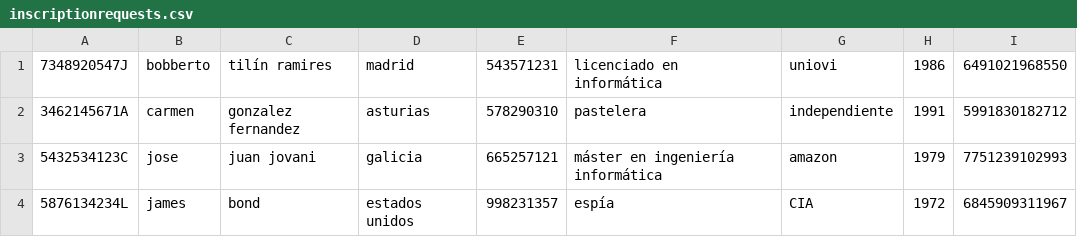
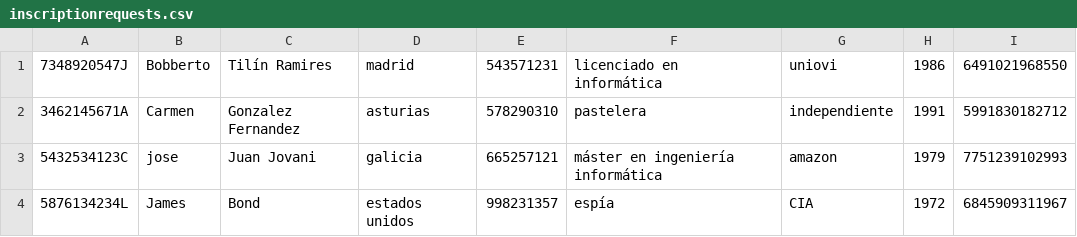
Before and after one commit to Omitg24/IPS2022-PL71, a CSV file: src/main/resources/files/inscriptionrequests.csv, drawn as a sheet.

```diff
--- a/src/main/resources/files/inscriptionrequests.csv
+++ b/src/main/resources/files/inscriptionrequests.csv
@@ -1,4 +1,4 @@
-7348920547J;bobberto;tilín ramires;madrid;543571231;licenciado en informática;uniovi;1986;6491021968550
-3462145671A;carmen;gonzalez fernandez;asturias;578290310;pastelera;independiente;1991;5991830182712
-5432534123C;jose;juan jovani;galicia;665257121;máster en ingeniería informática;amazon;1979;7751239102993
-5876134234L;james;bond;estados unidos;998231357;espía;CIA;1972;6845909311967
+7348920547J;Bobberto;Tilín Ramires;madrid;543571231;licenciado en informática;uniovi;1986;6491021968550
+3462145671A;Carmen;Gonzalez Fernandez;asturias;578290310;pastelera;independiente;1991;5991830182712
+5432534123C;jose;Juan Jovani;galicia;665257121;máster en ingeniería informática;amazon;1979;7751239102993
+5876134234L;James;Bond;estados unidos;998231357;espía;CIA;1972;6845909311967
```
Also changed, not shown: src/main/resources/files/batch.csv, src/main/resources/files/finance_files/desarrollo_de_bases_de_datos_2022-12-04.csv, 12 other files.
